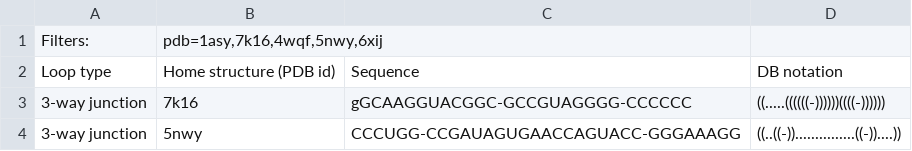
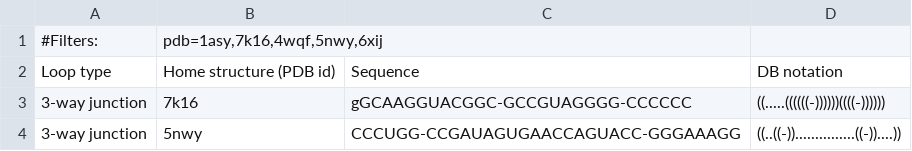
Before and after one commit to EmiliaBacik/RNAloops2.0, a CSV file: Topology/Test samples/Instance_1.csv, drawn as a sheet; only a part is shown.

Commit message:
Update Instance_1.csv

```diff
--- a/Topology/Test samples/Instance_1.csv
+++ b/Topology/Test samples/Instance_1.csv
@@ -1,2 +1,2 @@
-Filters:;pdb=1asy,7k16,4wqf,5nwy,6xij
+#Filters:;pdb=1asy,7k16,4wqf,5nwy,6xij
 Loop type;Home structure (PDB id);Sequence;DB notation
```
